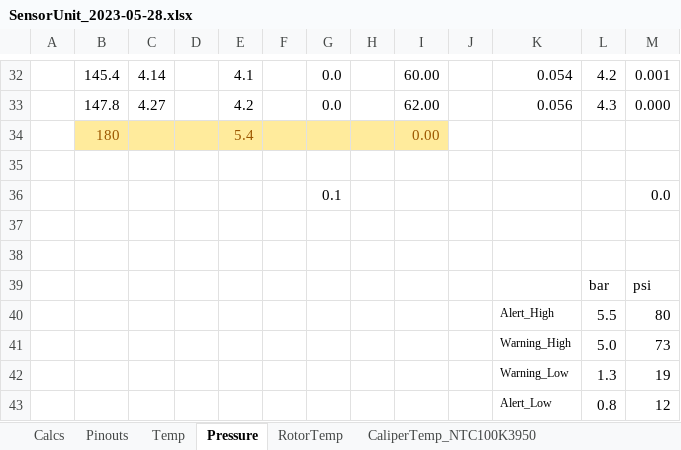
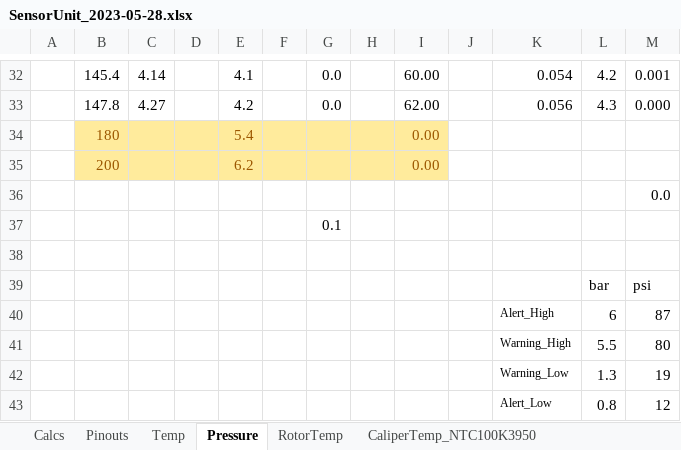
Before and after one commit to chrumck/KnurDash, an Excel workbook: design/SensorUnit_2023-05-28.xlsx, sheet Pressure, drawn as a sheet; only a part is shown, gaps mark what is left out; values as stored, in another font and other column widths than the file's, no borders; charts and pictures not drawn; removed rows and columns are numbered as before the commit, all else as after; the diff names each change by its address in the sheet, - before the commit and + after, or states it on an @@ line.

Commit message:
update sensorunit

```diff
--- a/design/SensorUnit_2023-05-28.xlsx (sheet Pressure)
+++ b/design/SensorUnit_2023-05-28.xlsx (sheet Pressure)
-row 35: (empty)
+row 35:  | 200 |  |  | 6.2 |  |  |  | 0.00
-B35:I35 fill: none
+B35:I35 fill: #FFEB9C
-G36: 0.1
+G36: (empty)
-G37: (empty)
+G37: 0.1
+row 40:  |  |  |  |  |  |  |  |  |  | Alert_High | 6 | 87
-K41: Alert_High
+K41: Warning_High
-row 41:  |  |  |  |  |  |  |  |  |  | Warning_High | 5.0 | 73
```
Also changed, not shown: sheet RotorTemp, formulas that keep their value.
